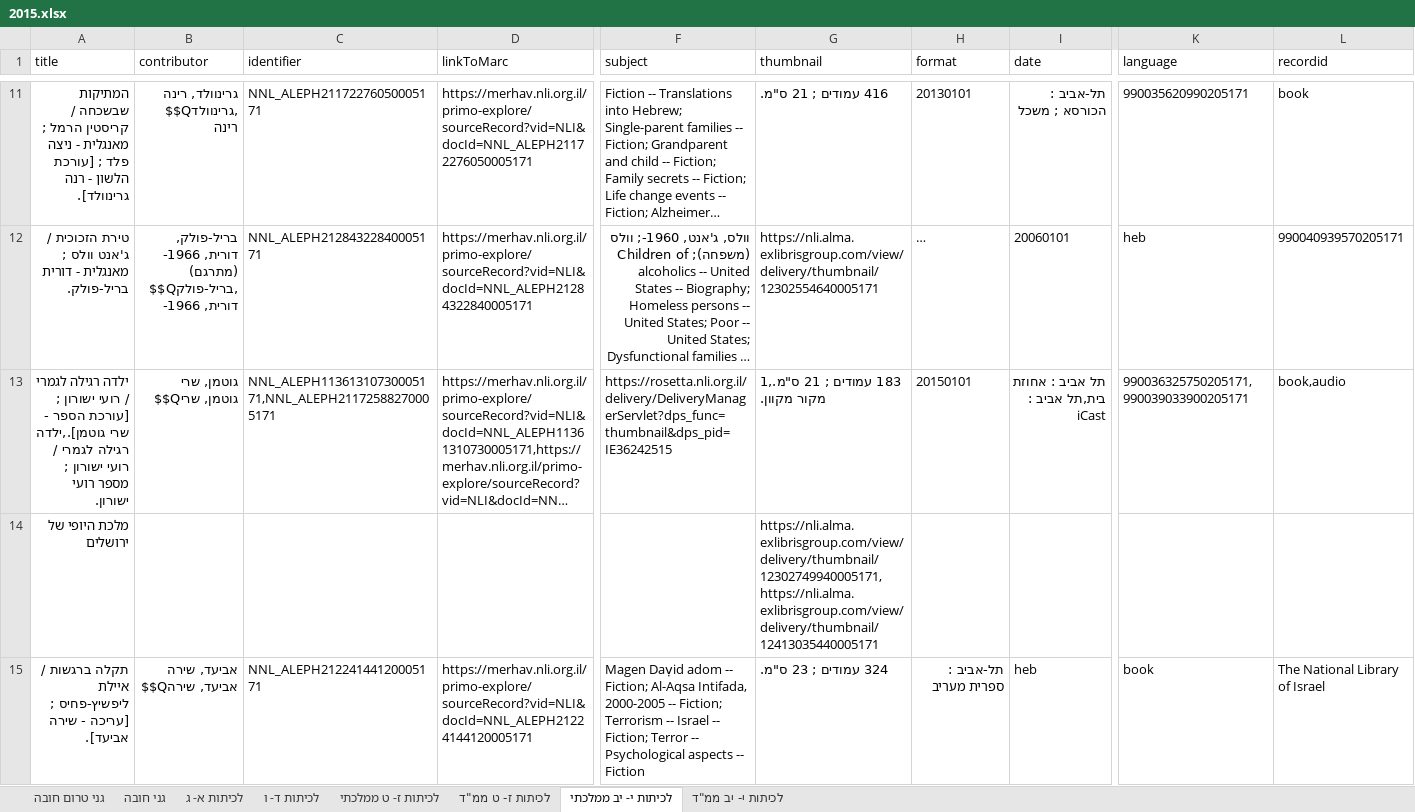
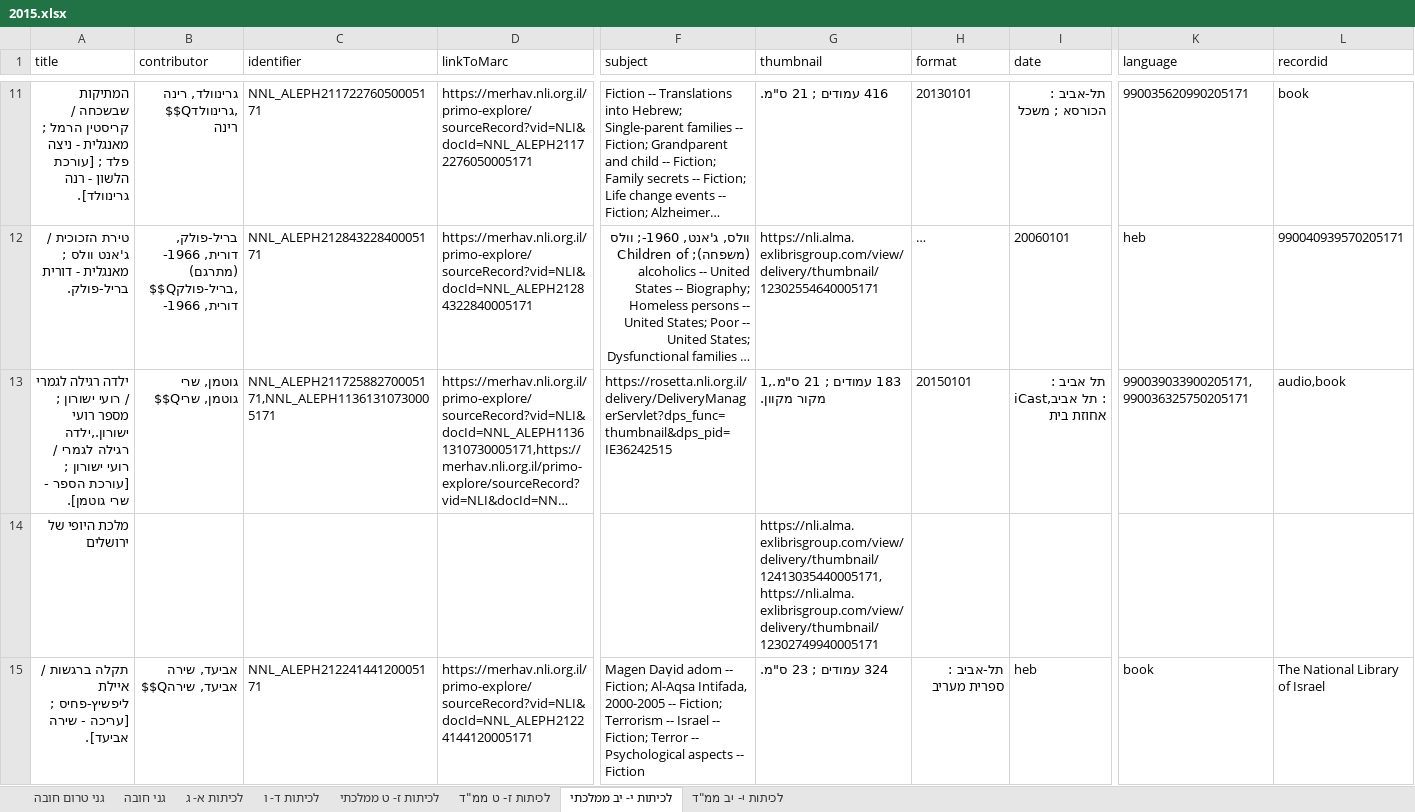
Before and after one commit to brtydse100/books-project, an Excel workbook: excel/2015.xlsx, sheet לכיתות י- יב ממלכתי, drawn as a sheet; only a part is shown, gaps mark what is left out; long unchanged cells end in …; values as stored, in another font and other column widths than the file's, no borders; the diff covers the shown part only; the diff names each change by its address in the sheet, - before the commit and + after, or states it on an @@ line.

```diff
--- a/excel/2015.xlsx (sheet לכיתות י- יב ממלכתי)
+++ b/excel/2015.xlsx (sheet לכיתות י- יב ממלכתי)
-A13 (title): …ישורון ; [עורכת הספר - שרי גוטמן].,ילדה רגילה לגמרי / רועי ישורון ; מספר רועי ישורון.
+A13 (title): …ישורון ; מספר רועי ישורון.,ילדה רגילה לגמרי / רועי ישורון ; [עורכת הספר - שרי גוטמן].
-C13 (identifier): NNL_ALEPH11361310730005171,NNL_ALEPH21172588270005171
+C13 (identifier): NNL_ALEPH21172588270005171,NNL_ALEPH11361310730005171
-I13 (date): תל אביב : אחוזת בית,תל אביב : iCast
+I13 (date): תל אביב : iCast,תל אביב : אחוזת בית
-K13 (language): 990036325750205171,990039033900205171
+K13 (language): 990039033900205171,990036325750205171
-L13 (recordid): book,audio
+L13 (recordid): audio,book
-G14 (thumbnail): https://nli.alma.exlibrisgroup.com/view/delivery/thumbnail/12302749940005171,https://nli.alma.exlibrisgroup.com/view/delivery/thumbnail/12413035440005171
+G14 (thumbnail): https://nli.alma.exlibrisgroup.com/view/delivery/thumbnail/12413035440005171,https://nli.alma.exlibrisgroup.com/view/delivery/thumbnail/12302749940005171
```
Also changed, not shown: 14 edited cells elsewhere in this sheet, sheet לכיתות א- ג, sheet לכיתות ז- ט ממ"ד, sheet לכיתות ז- ט ממלכתי, sheet לכיתות י- יב ממ"ד, sheet גני טרום חובה, sheet גני חובה, 1 more sheet, excel/2016.xlsx, excel/2017.xlsx, 13 other files.
